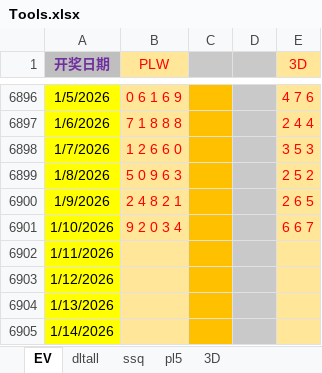
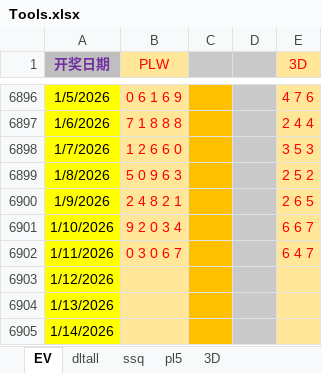
Before and after one commit to cloudplains/jnsj, an Excel workbook: Tools.xlsx, sheet EV, drawn as a sheet; only a part is shown, gaps mark what is left out; values as stored, in another font and other column widths than the file's, no borders; the diff names each change by its address in the sheet, - before the commit and + after, or states it on an @@ line.

```diff
--- a/Tools.xlsx (sheet EV)
+++ b/Tools.xlsx (sheet EV)
-B6902 (PLW): (empty)
+B6902 (PLW): 0 3 0 6 7
-E6902 (3D): (empty)
+E6902 (3D): 6 4 7
```
Also changed, not shown: sheet pl5, sheet 3D.
